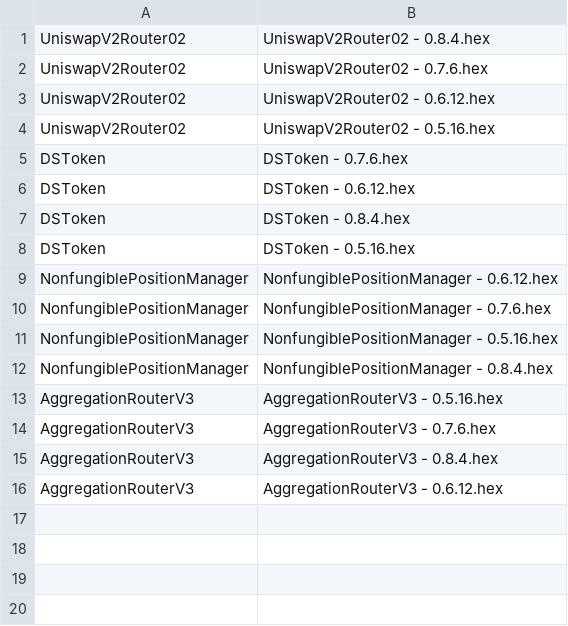
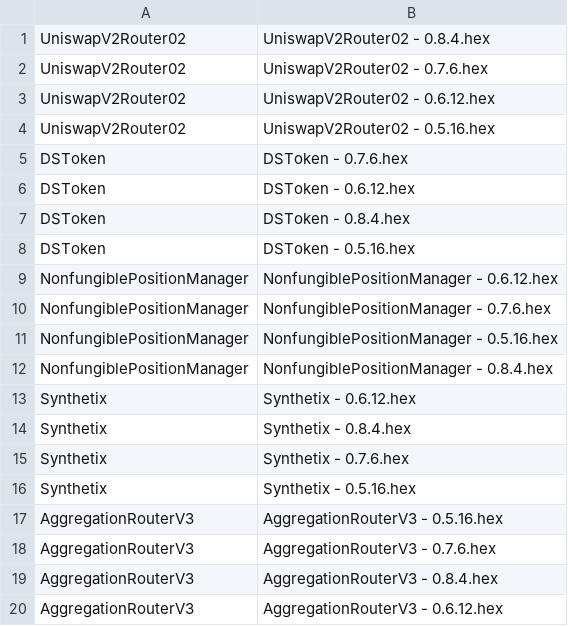
Before and after one commit to mrNuTz/ethereum-contract-similarity, a CSV file: runs/many-solc-versions/out/ids.csv, drawn as a sheet; the diff names each change by its address in the sheet, - before the commit and + after, or states it on an @@ line.

```diff
--- a/runs/many-solc-versions/out/ids.csv
+++ b/runs/many-solc-versions/out/ids.csv
+row 13: Synthetix | Synthetix - 0.6.12.hex
+row 14: Synthetix | Synthetix - 0.8.4.hex
+row 15: Synthetix | Synthetix - 0.7.6.hex
+row 16: Synthetix | Synthetix - 0.5.16.hex
```
Also changed, not shown: runs/many-solc-versions/out/comparisons_in.csv, 29 other files.
